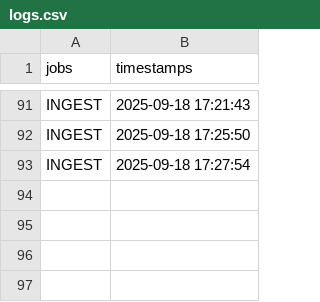
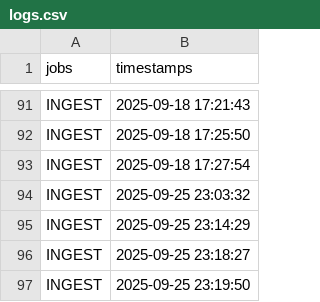
Before and after one commit to christianebacani/Pag-Asa_Weather_Data_Pipeline, a CSV file: src/logs/logs.csv, drawn as a sheet; only a part is shown, gaps mark what is left out.

Commit message:
feat: Added new logs

```diff
--- a/src/logs/logs.csv
+++ b/src/logs/logs.csv
@@ -93 +93,5 @@ INGEST,2025-09-18 17:25:50
 INGEST,2025-09-18 17:27:54
+INGEST,2025-09-25 23:03:32
+INGEST,2025-09-25 23:14:29
+INGEST,2025-09-25 23:18:27
+INGEST,2025-09-25 23:19:50
```
